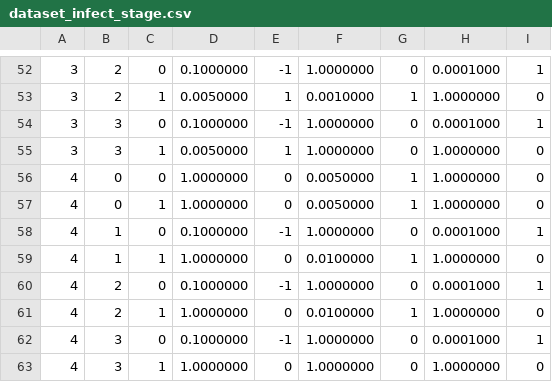
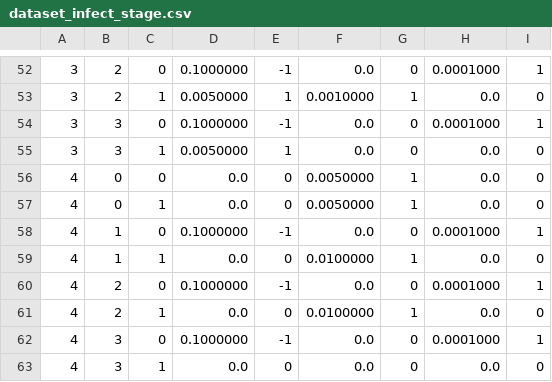
Before and after one commit to nathangeffen/faststi, a CSV file: data/dataset_infect_stage.csv, drawn as a sheet; only a part is shown, gaps mark what is left out; the diff covers the shown part only; the diff names each change by its address in the sheet, - before the commit and + after, or states it on an @@ line.

```diff
--- a/data/dataset_infect_stage.csv
+++ b/data/dataset_infect_stage.csv
-F52: 1.0000000
+F52: 0.0
-H53: 1.0000000
+H53: 0.0
-F54:F55: 1.0000000
+F54:F55: 0.0
-H55:H57: 1.0000000
+H55:H57: 0.0
-D56:D57: 1.0000000
+D56:D57: 0.0
-F58: 1.0000000
+F58: 0.0
-D59: 1.0000000
+D59: 0.0
-H59: 1.0000000
+H59: 0.0
-F60: 1.0000000
+F60: 0.0
-D61: 1.0000000
+D61: 0.0
-H61: 1.0000000
+H61: 0.0
-F62:F63: 1.0000000
+F62:F63: 0.0
-D63: 1.0000000
+D63: 0.0
-H63: 1.0000000
+H63: 0.0
```
Also changed, not shown: 44 edited cells elsewhere in this file, data/dataset_infect.csv, 9 other files.
